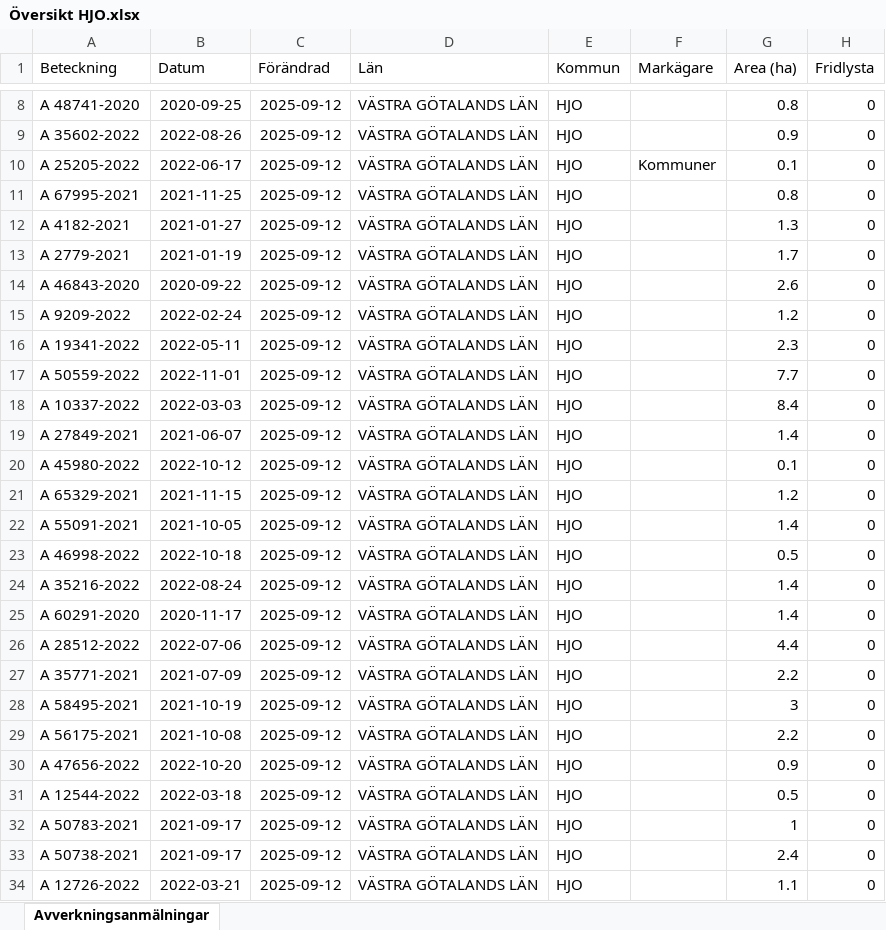
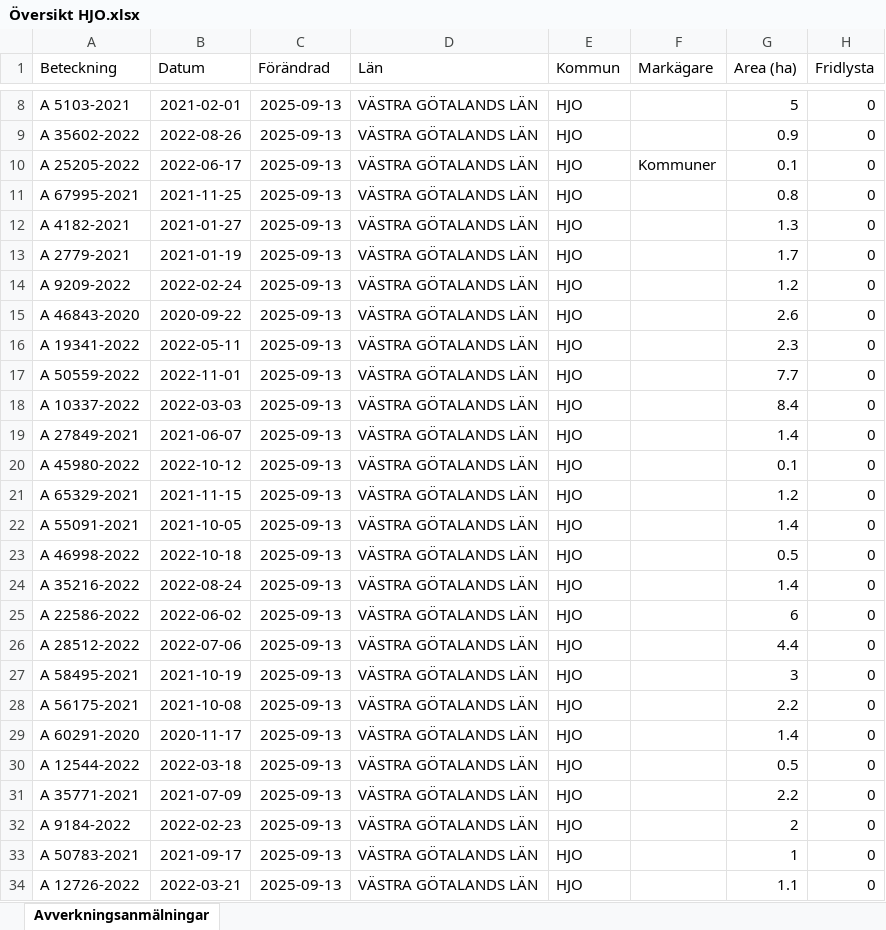
Before and after one commit to klasma/Logging_1497, an Excel workbook: Översikt HJO.xlsx, sheet Avverkningsanmälningar, drawn as a sheet; only a part is shown, gaps mark what is left out; values as stored, in another font and other column widths than the file's, no borders; the diff covers the shown part only; the diff names each change by its address in the sheet, - before the commit and + after, or states it on an @@ line.

```diff
--- a/Översikt HJO.xlsx (sheet Avverkningsanmälningar)
+++ b/Översikt HJO.xlsx (sheet Avverkningsanmälningar)
-A8 (Beteckning): A 48741-2020
+A8 (Beteckning): A 5103-2021
-B8 (Datum): 2020-09-25
+B8 (Datum): 2021-02-01
-C8:C34 (Förändrad): 2025-09-12
+C8:C34 (Förändrad): 2025-09-13
-G8 (Area (ha)): 0.8
+G8 (Area (ha)): 5
-A14 (Beteckning): A 46843-2020
+A14 (Beteckning): A 9209-2022
-B14 (Datum): 2020-09-22
+B14 (Datum): 2022-02-24
-G14 (Area (ha)): 2.6
+G14 (Area (ha)): 1.2
-A15 (Beteckning): A 9209-2022
+A15 (Beteckning): A 46843-2020
-B15 (Datum): 2022-02-24
+B15 (Datum): 2020-09-22
-G15 (Area (ha)): 1.2
+G15 (Area (ha)): 2.6
-A25 (Beteckning): A 60291-2020
+A25 (Beteckning): A 22586-2022
-B25 (Datum): 2020-11-17
+B25 (Datum): 2022-06-02
-G25 (Area (ha)): 1.4
+G25 (Area (ha)): 6
-A27 (Beteckning): A 35771-2021
+A27 (Beteckning): A 58495-2021
-B27 (Datum): 2021-07-09
+B27 (Datum): 2021-10-19
-G27 (Area (ha)): 2.2
+G27 (Area (ha)): 3
-A28 (Beteckning): A 58495-2021
+A28 (Beteckning): A 56175-2021
-B28 (Datum): 2021-10-19
+B28 (Datum): 2021-10-08
-G28 (Area (ha)): 3
+G28 (Area (ha)): 2.2
-A29 (Beteckning): A 56175-2021
+A29 (Beteckning): A 60291-2020
-B29 (Datum): 2021-10-08
+B29 (Datum): 2020-11-17
-G29 (Area (ha)): 2.2
+G29 (Area (ha)): 1.4
-A30 (Beteckning): A 47656-2022
+A30 (Beteckning): A 12544-2022
-B30 (Datum): 2022-10-20
+B30 (Datum): 2022-03-18
-G30 (Area (ha)): 0.9
+G30 (Area (ha)): 0.5
-A31 (Beteckning): A 12544-2022
+A31 (Beteckning): A 35771-2021
-B31 (Datum): 2022-03-18
+B31 (Datum): 2021-07-09
-G31 (Area (ha)): 0.5
+G31 (Area (ha)): 2.2
-A32 (Beteckning): A 50783-2021
+A32 (Beteckning): A 9184-2022
-B32 (Datum): 2021-09-17
+B32 (Datum): 2022-02-23
-G32 (Area (ha)): 1
+G32 (Area (ha)): 2
-A33 (Beteckning): A 50738-2021
+A33 (Beteckning): A 50783-2021
-G33 (Area (ha)): 2.4
+G33 (Area (ha)): 1
```
Also changed, not shown: 601 edited cells elsewhere in this sheet, artfynd/A 10014-2025 artfynd.xlsx, artfynd/A 13199-2021 artfynd.xlsx, 24 other files.
